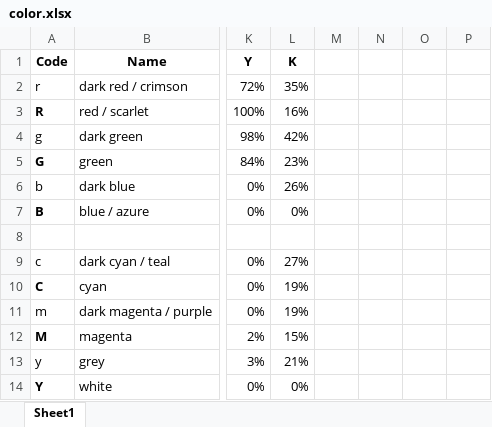
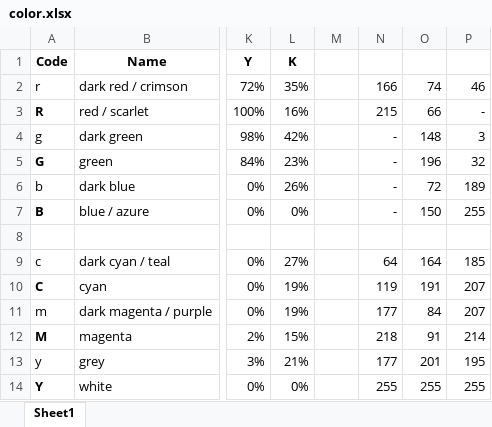
Before and after one commit to Sebastian-dm/myrmidon, an Excel workbook: note/color.xlsx, sheet Sheet1, drawn as a sheet; only a part is shown, gaps mark what is left out; values as stored, in another font and other column widths than the file's, no borders; the diff covers the shown part only; the diff names each change by its address in the sheet, - before the commit and + after, or states it on an @@ line.

```diff
--- a/note/color.xlsx (sheet Sheet1)
+++ b/note/color.xlsx (sheet Sheet1)
-N2: (empty)
+N2: 166
-O2: (empty)
+O2: 74
-P2: (empty)
+P2: 46
-N3: (empty)
+N3: 215
-O3: (empty)
+O3: 66
-P3: (empty)
+P3: -
-N4:N7: (empty)
+N4:N7: -
-O4: (empty)
+O4: 148
-P4: (empty)
+P4: 3
-O5: (empty)
+O5: 196
-P5: (empty)
+P5: 32
-O6: (empty)
+O6: 72
-P6: (empty)
+P6: 189
-O7: (empty)
+O7: 150
-P7: (empty)
+P7: 255
-N9: (empty)
+N9: 64
-O9: (empty)
+O9: 164
-P9: (empty)
+P9: 185
-N10: (empty)
+N10: 119
-O10: (empty)
+O10: 191
-P10:P11: (empty)
+P10:P11: 207
-N11: (empty)
+N11: 177
-O11: (empty)
+O11: 84
-N12: (empty)
+N12: 218
-O12: (empty)
+O12: 91
-P12: (empty)
+P12: 214
-N13: (empty)
+N13: 177
-O13: (empty)
+O13: 201
-P13: (empty)
+P13: 195
-N14: (empty)
+N14: 255
-O14: (empty)
+O14: 255
-P14: (empty)
+P14: 255
```
Also changed, not shown: 21 edited cells elsewhere in this sheet, 14 other files.
